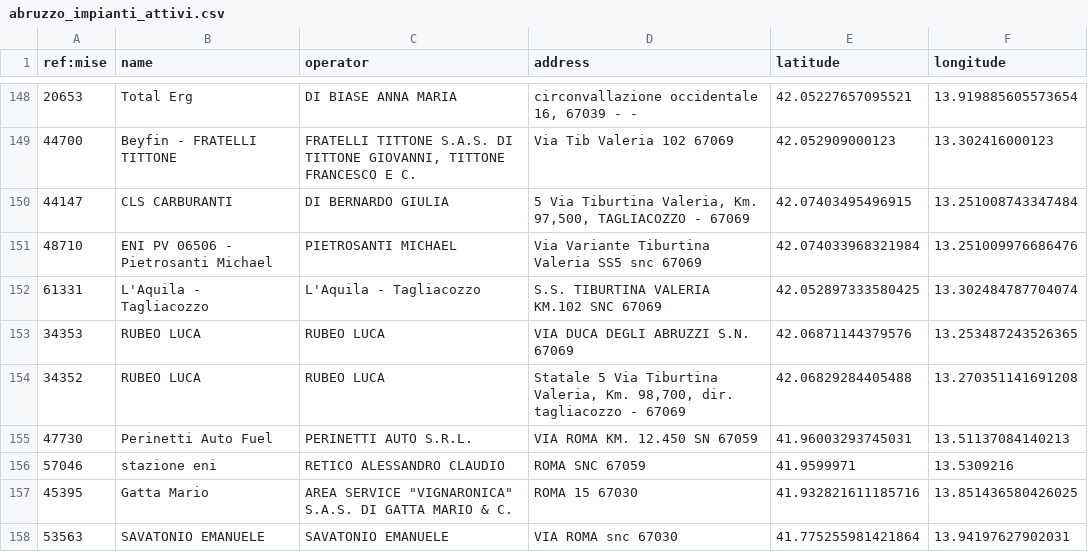
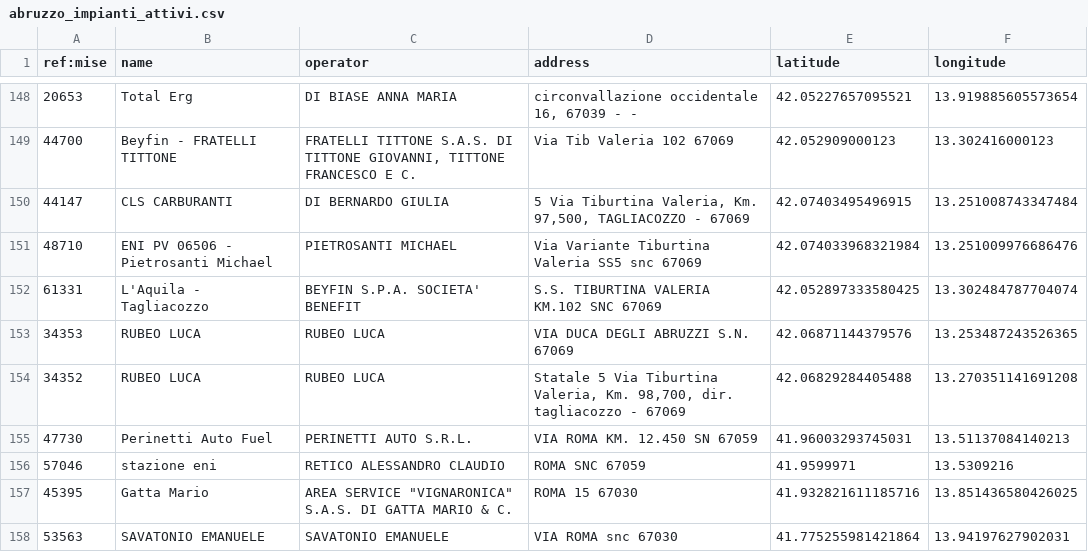
Before and after one commit to ricloy/stazionirifornimento, a CSV file: data/output/Abruzzo/abruzzo_impianti_attivi.csv, drawn as a sheet; only a part is shown, gaps mark what is left out.

Commit message:
Latest data: 2025-10-22T07:38+00:00 (a total of 24485 fuel stations)

```diff
--- a/data/output/Abruzzo/abruzzo_impianti_attivi.csv
+++ b/data/output/Abruzzo/abruzzo_impianti_attivi.csv
@@ -151,3 +151,3 @@ ref:mise;name;operator;address;latitude;longitude
 48710;ENI PV 06506 - Pietrosanti Michael;PIETROSANTI MICHAEL;Via Variante Tiburtina Valeria SS5 snc 67069;42.074033968321984;13.251009976686476
-61331;L'Aquila - Tagliacozzo;L'Aquila - Tagliacozzo;S.S. TIBURTINA VALERIA KM.102 SNC 67069;42.052897333580425;13.302484787704074
+61331;L'Aquila - Tagliacozzo;BEYFIN S.P.A. SOCIETA' BENEFIT;S.S. TIBURTINA VALERIA KM.102 SNC 67069;42.052897333580425;13.302484787704074
 34353;RUBEO LUCA;RUBEO LUCA;VIA DUCA DEGLI ABRUZZI S.N. 67069;42.06871144379576;13.253487243526365
```
Also changed, not shown: data/output/Toscana/toscana_impianti_attivi.csv, 2 other files.
